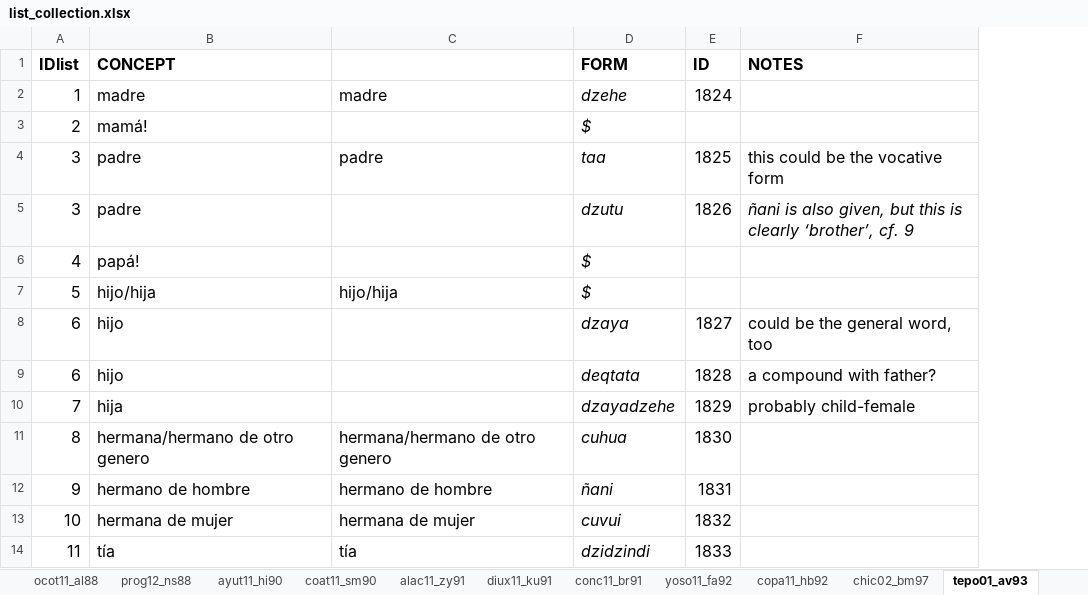
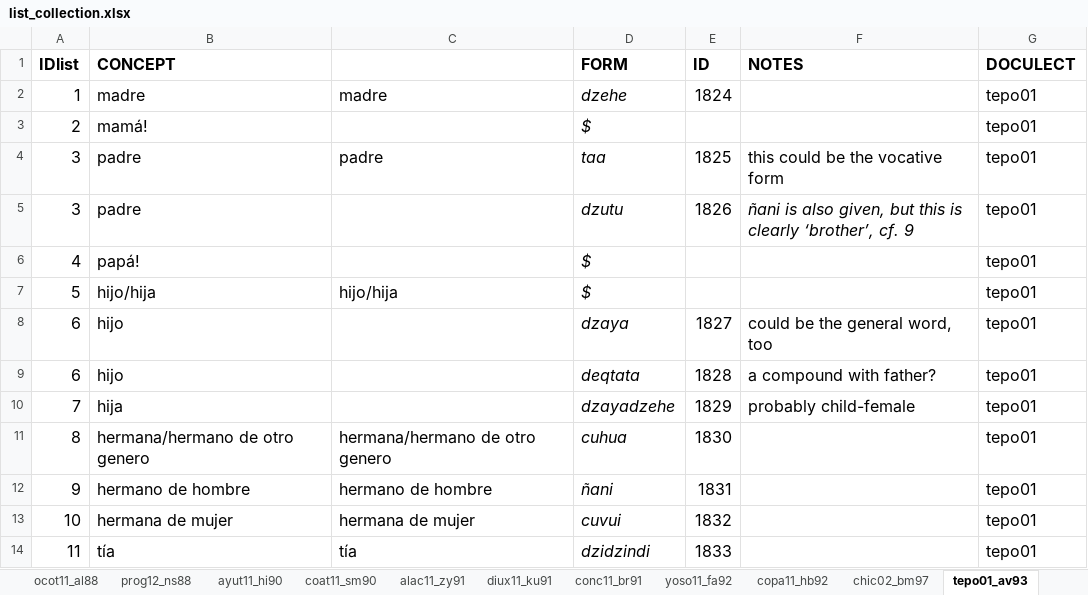
Before and after one commit to SAuderset/mixteca, an Excel workbook: Basic/list_collection.xlsx, sheet tepo01_av93, drawn as a sheet; only a part is shown; values as stored, in another font and other column widths than the file's, no borders; the diff names each change by its address in the sheet, - before the commit and + after, or states it on an @@ line.

```diff
--- a/Basic/list_collection.xlsx (sheet tepo01_av93)
+++ b/Basic/list_collection.xlsx (sheet tepo01_av93)
+column G (DOCULECT), rows 2-14: all tepo01
```
Also changed, not shown: 5 other files.
